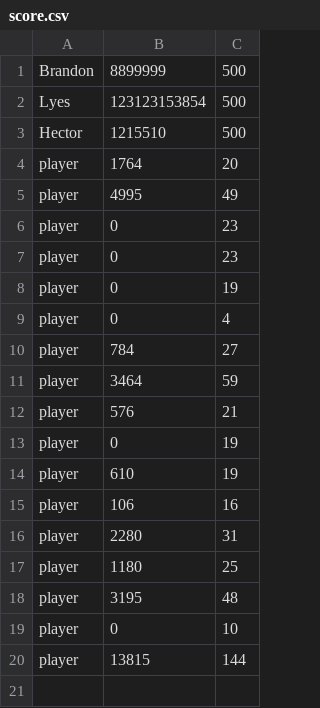
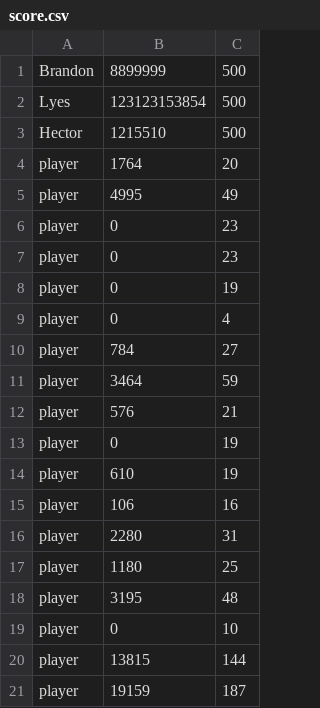
Before and after one commit to LyesBella/One-Soul-qui-fonctionne, a CSV file: Score/score.csv, drawn as a sheet; the diff names each change by its address in the sheet, - before the commit and + after, or states it on an @@ line.

```diff
--- a/Score/score.csv
+++ b/Score/score.csv
+row 21: player | 19159 | 187
```
Also changed, not shown: 2 other files.
